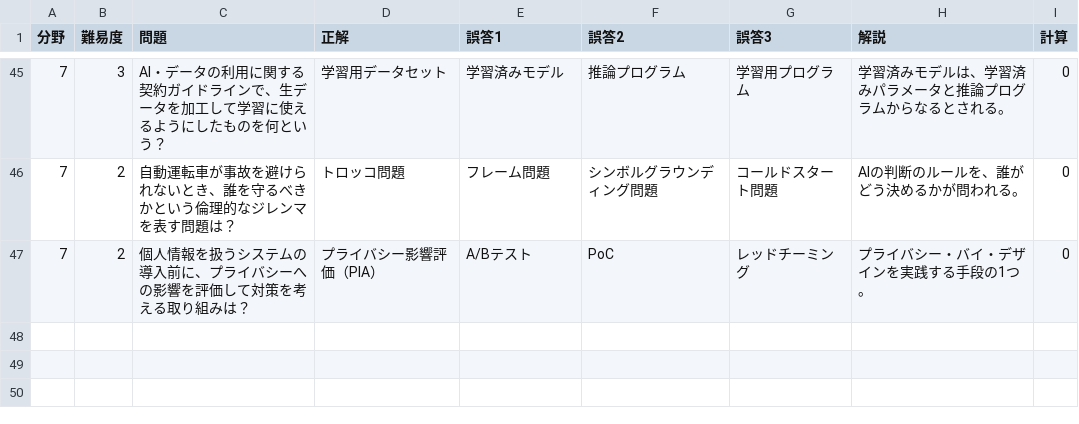
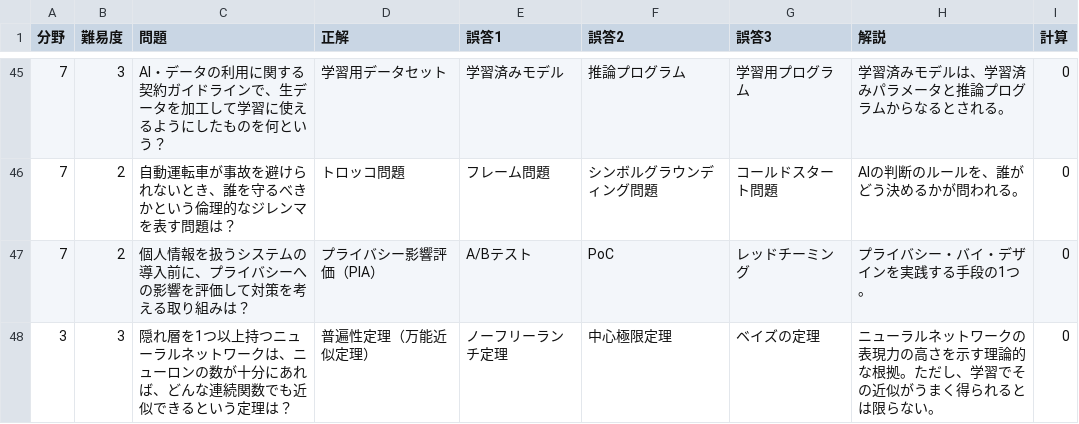
Before and after one commit to Worewore75/gkentei, a CSV file: q5.csv, drawn as a sheet; only a part is shown, gaps mark what is left out.

Commit message:
Update q5.csv

```diff
--- a/q5.csv
+++ b/q5.csv
@@ -47 +47,2 @@
 7,2,個人情報を扱うシステムの導入前に、プライバシーへの影響を評価して対策を考える取り組みは？,プライバシー影響評価（PIA）,A/Bテスト,PoC,レッドチーミング,プライバシー・バイ・デザインを実践する手段の1つ。,0
+3,3,隠れ層を1つ以上持つニューラルネットワークは、ニューロンの数が十分にあれば、どんな連続関数でも近似できるという定理は？,普遍性定理（万能近似定理）,ノーフリーランチ定理,中心極限定理,ベイズの定理,ニューラルネットワークの表現力の高さを示す理論的な根拠。ただし、学習でその近似がうまく得られるとは限らない。,0
```
